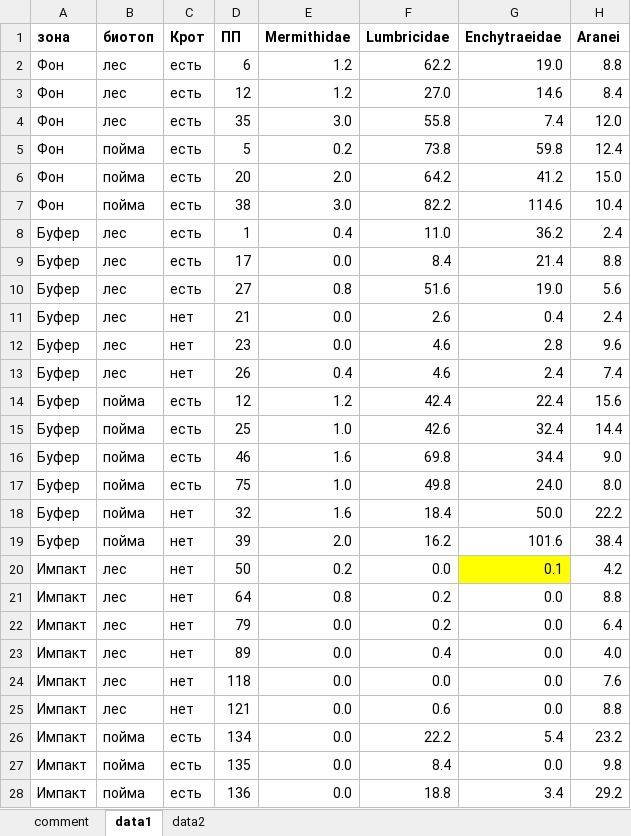
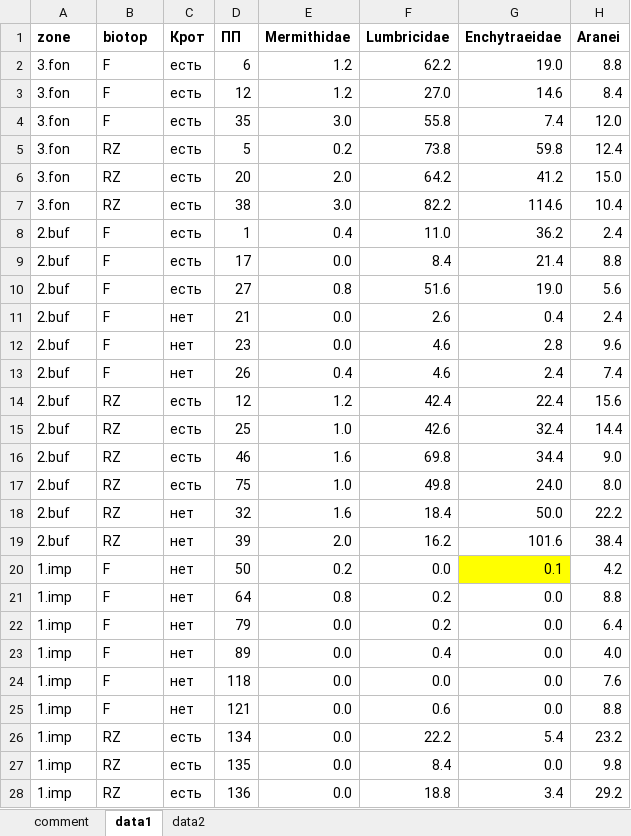
Before and after one commit to ANSozontov/r_lessons, an Excel workbook: data25092020.xlsx, sheet data1, drawn as a sheet; only a part is shown; values as stored, in another font and other column widths than the file's, no borders; the diff covers the shown part only; the diff names each change by its address in the sheet, - before the commit and + after, or states it on an @@ line.

Commit message:
Add files via upload

```diff
--- a/data25092020.xlsx (sheet data1)
+++ b/data25092020.xlsx (sheet data1)
-A1: зона
+A1: zone
-B1: биотоп
+B1: biotop
-A2:A7 (zone): Фон
+A2:A7 (zone): 3.fon
-B2:B4 (biotop): лес
+B2:B4 (biotop): F
-B5:B7 (biotop): пойма
+B5:B7 (biotop): RZ
-A8:A19 (zone): Буфер
+A8:A19 (zone): 2.buf
-B8:B13 (biotop): лес
+B8:B13 (biotop): F
-B14:B19 (biotop): пойма
+B14:B19 (biotop): RZ
-A20:A28 (zone): Импакт
+A20:A28 (zone): 1.imp
-B20:B25 (biotop): лес
+B20:B25 (biotop): F
-B26:B28 (biotop): пойма
+B26:B28 (biotop): RZ
```
Also changed, not shown: 6 edited cells elsewhere in this sheet, sheet data2.
